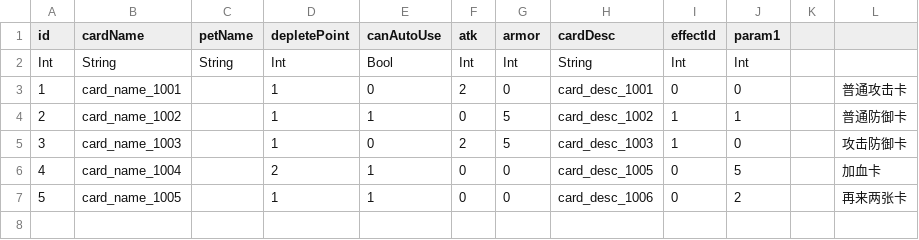
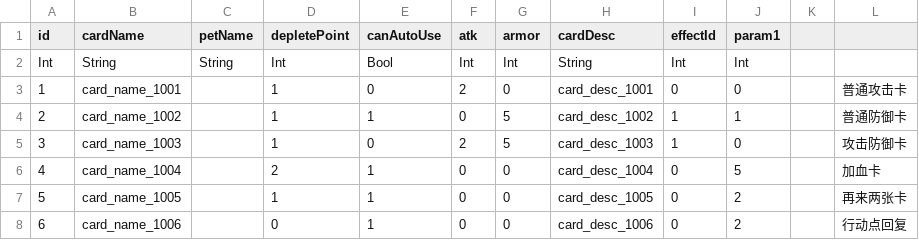
Before and after one commit to luozhiyang05/TurnBasedGame, a CSV file: Assets/Resources/CSV/卡牌CSV.csv, drawn as a sheet.

```diff
--- a/Assets/Resources/CSV/卡牌CSV.csv
+++ b/Assets/Resources/CSV/卡牌CSV.csv
@@ -5,3 +5,4 @@ Int,String,String,Int,Bool,Int,Int,String,Int,Int,,
 3,card_name_1003,,1,0,2,5,card_desc_1003,1,0,,攻击防御卡
-4,card_name_1004,,2,1,0,0,card_desc_1005,0,5,,加血卡
-5,card_name_1005,,1,1,0,0,card_desc_1006,0,2,,再来两张卡
+4,card_name_1004,,2,1,0,0,card_desc_1004,0,5,,加血卡
+5,card_name_1005,,1,1,0,0,card_desc_1005,0,2,,再来两张卡
+6,card_name_1006,,0,1,0,0,card_desc_1006,0,2,,行动点回复
```
Also changed, not shown: Assets/Resources/CSV/多语言CSV.csv, 7 other files.
